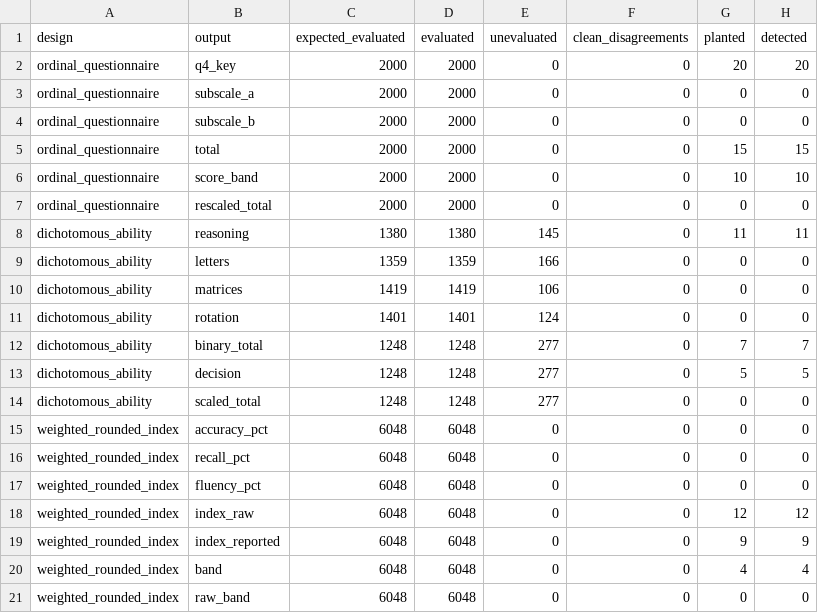
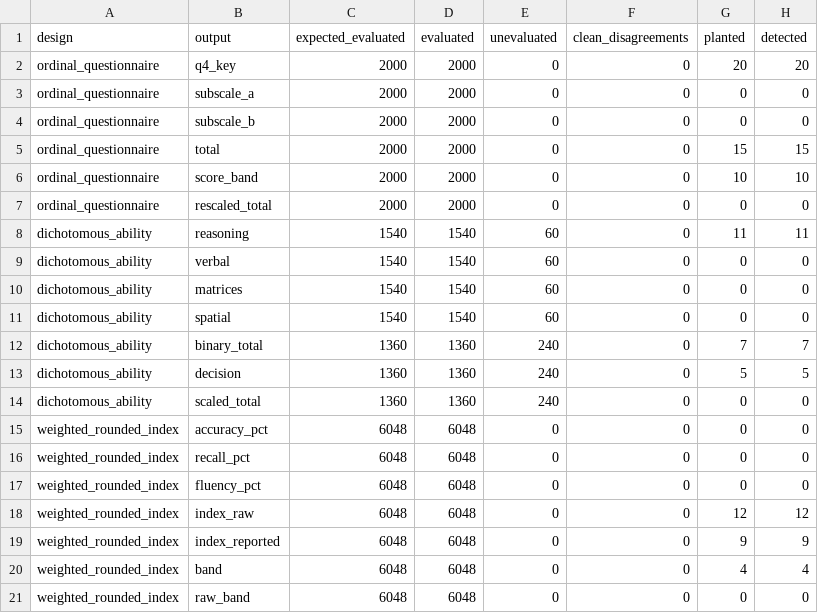
Before and after one commit to dimasnovian/criterionAuditR, a CSV file: outputs/score_transfer/rule_checks.csv, drawn as a sheet.

```diff
--- a/outputs/score_transfer/rule_checks.csv
+++ b/outputs/score_transfer/rule_checks.csv
@@ -7,9 +7,9 @@
 "ordinal_questionnaire","rescaled_total",2000,2000,0,0,0,0
-"dichotomous_ability","reasoning",1380,1380,145,0,11,11
-"dichotomous_ability","letters",1359,1359,166,0,0,0
-"dichotomous_ability","matrices",1419,1419,106,0,0,0
-"dichotomous_ability","rotation",1401,1401,124,0,0,0
-"dichotomous_ability","binary_total",1248,1248,277,0,7,7
-"dichotomous_ability","decision",1248,1248,277,0,5,5
-"dichotomous_ability","scaled_total",1248,1248,277,0,0,0
+"dichotomous_ability","reasoning",1540,1540,60,0,11,11
+"dichotomous_ability","verbal",1540,1540,60,0,0,0
+"dichotomous_ability","matrices",1540,1540,60,0,0,0
+"dichotomous_ability","spatial",1540,1540,60,0,0,0
+"dichotomous_ability","binary_total",1360,1360,240,0,7,7
+"dichotomous_ability","decision",1360,1360,240,0,5,5
+"dichotomous_ability","scaled_total",1360,1360,240,0,0,0
 "weighted_rounded_index","accuracy_pct",6048,6048,0,0,0,0
```
Also changed, not shown: outputs/financial_demo/predictor_flags.csv, outputs/financial_demo/rule_checks.csv, 44 other files.
